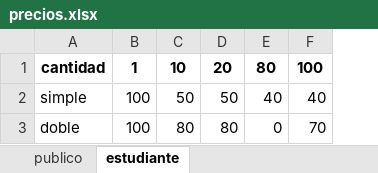
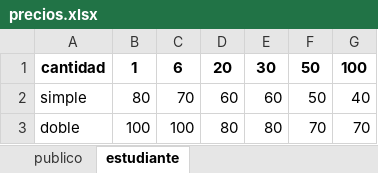
Before and after one commit to icufaa/LibreriaMagic, an Excel workbook: precios.xlsx, sheet estudiante, drawn as a sheet; values as stored, in another font and other column widths than the file's, no borders; removed rows and columns are numbered as before the commit, all else as after; the diff names each change by its address in the sheet, - before the commit and + after, or states it on an @@ line.

Commit message:
Nueva actualización V2.2, arreglos en el guardado de precios

```diff
--- a/precios.xlsx (sheet estudiante)
+++ b/precios.xlsx (sheet estudiante)
-column C, rows 1-3: 10 | 50 | 80
+column C, rows 1-3: 6 | 70 | 100
+column F, rows 1-3: 50 | 50 | 70
-E1: 80
+E1: 30
-B2: 100
+B2: 80
-D2: 50
+D2: 60
-E2: 40
+E2: 60
-E3: 0
+E3: 80
```
Also changed, not shown: 3 other files.
